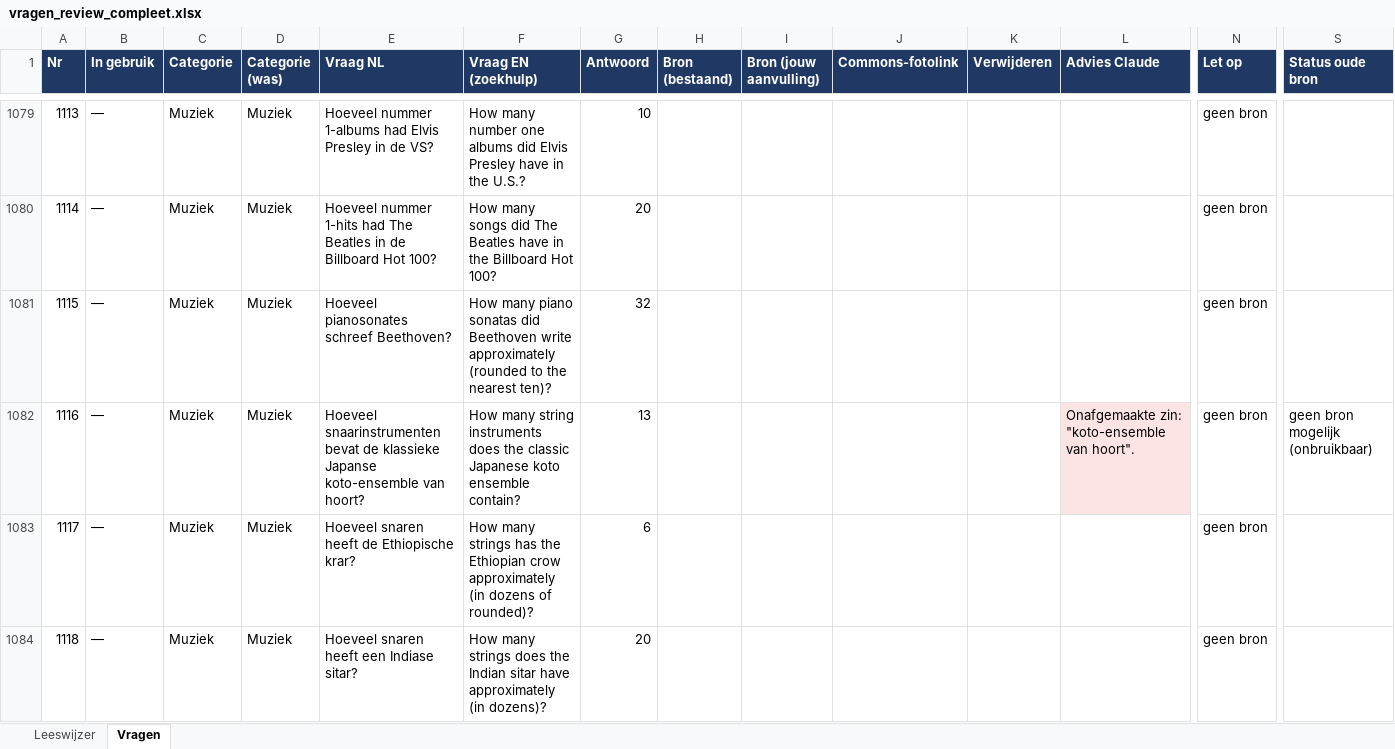
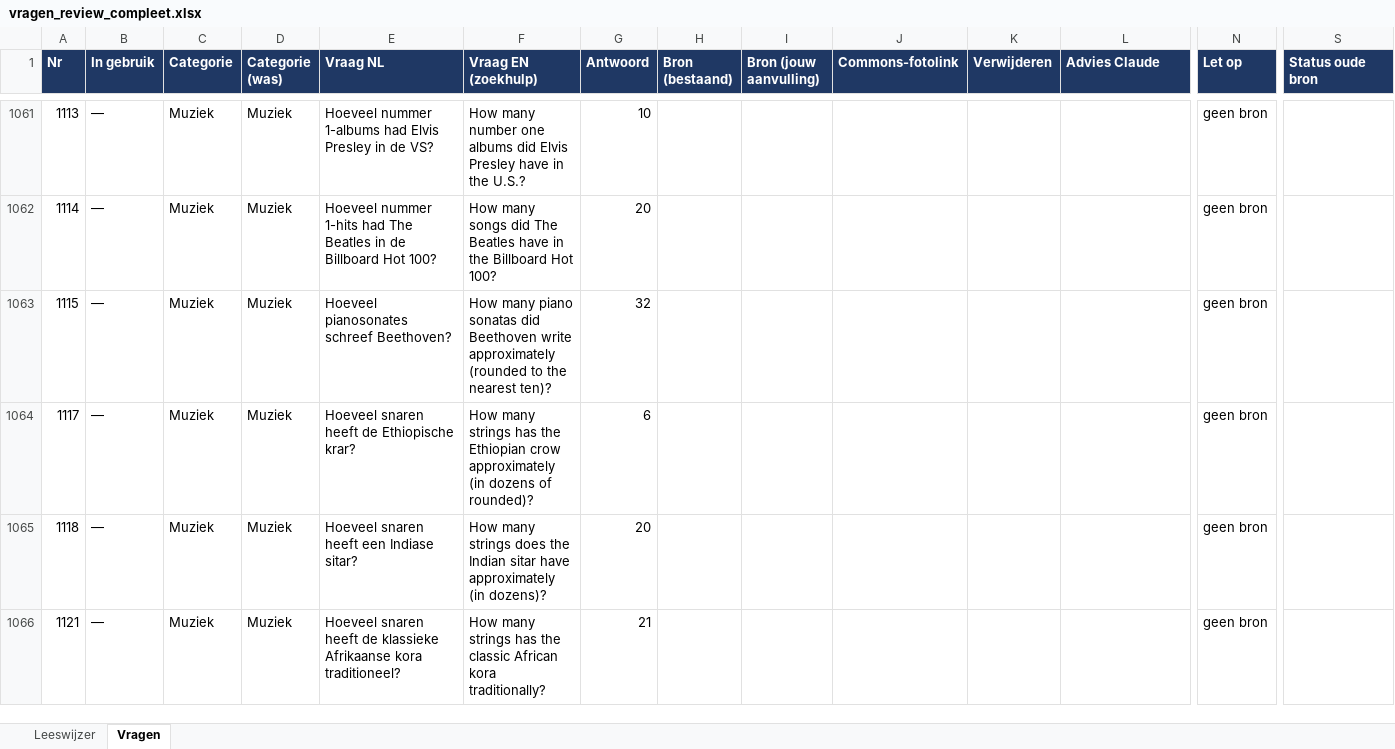
Before and after one commit to Berend-WT/nettoo, an Excel workbook: vragen/vragen_review_compleet.xlsx, sheet Vragen, drawn as a sheet; only a part is shown, gaps mark what is left out; the shorter side is filled out with more unchanged rows; values as stored, in another font and other column widths than the file's, no borders; rows hold the shown columns only; the diff covers the shown part only; the diff names each change by its address in the sheet, - before the commit and + after, or states it on an @@ line.

```diff
--- a/vragen/vragen_review_compleet.xlsx (sheet Vragen)
+++ b/vragen/vragen_review_compleet.xlsx (sheet Vragen)
-row 1082: 1116 | — | Muziek | Muziek | Hoeveel snaarinstrumenten bevat de klassieke Japanse koto-ensemble van hoort? | How many string instruments does the classic Japanese koto ensemble contain? | 13 |  |  |  |  | Onafgemaakte zin: "koto-ensemble van hoort". | geen bron | geen bron mogelijk (onbruikbaar)
```
Also changed, not shown: 39 removed rows elsewhere in this sheet, vragen/1000+ vragen netjes gecategoriseerd.xlsx, vragen/puzzels_om_te_herbouwen.xlsx, 2 other files.
